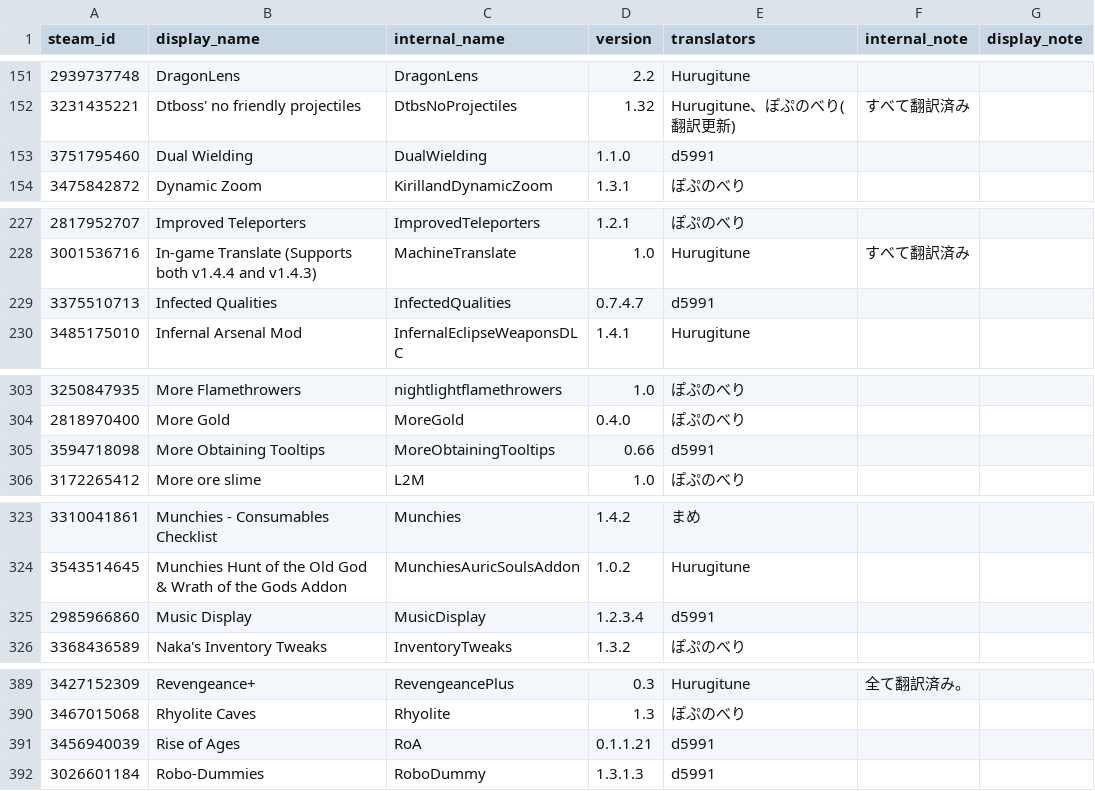
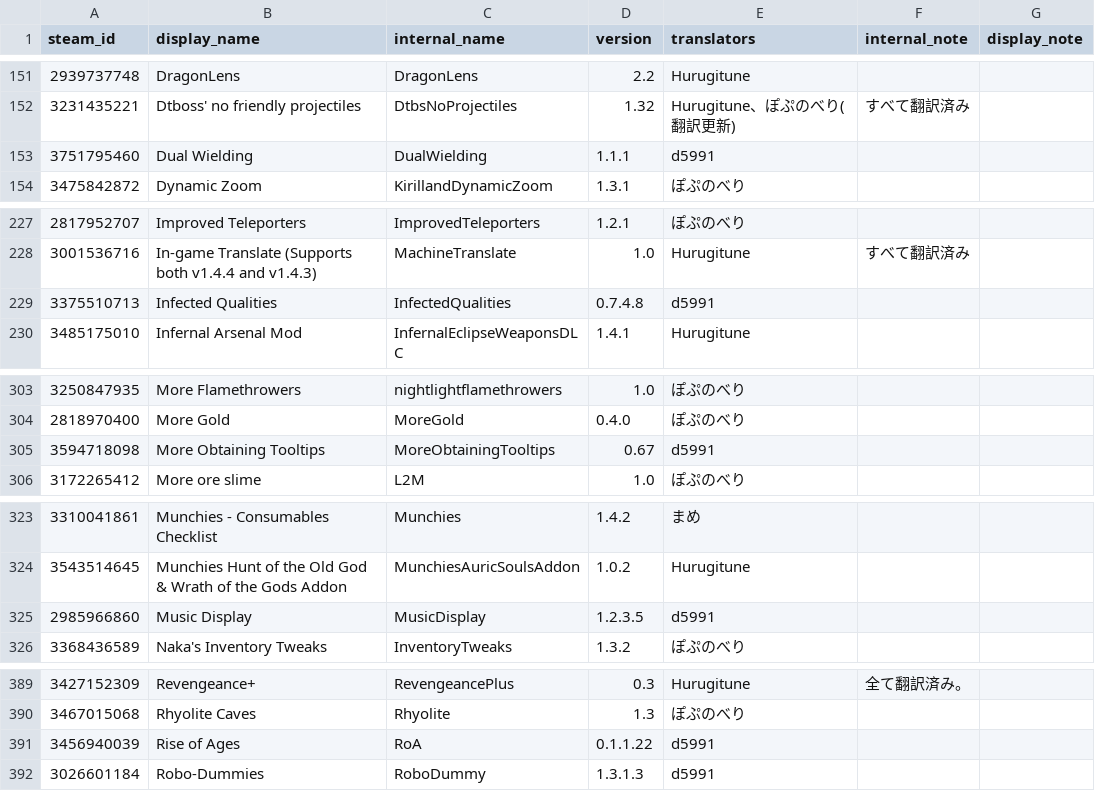
Before and after one commit to eva828/TMLHonyaku, a CSV file: TranslatedMods.csv, drawn as a sheet; only a part is shown, gaps mark what is left out; the diff covers the shown part only.

Commit message:
Update TranslatedMods.csv (#230)

```diff
--- a/TranslatedMods.csv
+++ b/TranslatedMods.csv
@@ -152,3 +152,3 @@ steam_id,display_name,internal_name,version,translators,internal_note,display_no
 3231435221,Dtboss' no friendly projectiles,DtbsNoProjectiles,1.32,Hurugitune、ぽぷのべり(翻訳更新),すべて翻訳済み,
-3751795460,Dual Wielding,DualWielding,1.1.0,d5991,,
+3751795460,Dual Wielding,DualWielding,1.1.1,d5991,,
 3475842872,Dynamic Zoom,KirillandDynamicZoom,1.3.1,ぽぷのべり,,
@@ -228,3 +228,3 @@ steam_id,display_name,internal_name,version,translators,internal_note,display_no
 3001536716,In-game Translate (Supports both v1.4.4 and v1.4.3),MachineTranslate,1.0,Hurugitune,すべて翻訳済み,
-3375510713,Infected Qualities,InfectedQualities,0.7.4.7,d5991,,
+3375510713,Infected Qualities,InfectedQualities,0.7.4.8,d5991,,
 3485175010,Infernal Arsenal Mod,InfernalEclipseWeaponsDLC,1.4.1,Hurugitune,,
@@ -304,3 +304,3 @@ steam_id,display_name,internal_name,version,translators,internal_note,display_no
 2818970400,More Gold,MoreGold,0.4.0,ぽぷのべり,,
-3594718098,More Obtaining Tooltips,MoreObtainingTooltips,0.66,d5991,,
+3594718098,More Obtaining Tooltips,MoreObtainingTooltips,0.67,d5991,,
 3172265412,More ore slime,L2M,1.0,ぽぷのべり,,
@@ -324,3 +324,3 @@ steam_id,display_name,internal_name,version,translators,internal_note,display_no
 3543514645,Munchies Hunt of the Old God & Wrath of the Gods Addon,MunchiesAuricSoulsAddon,1.0.2,Hurugitune,,
-2985966860,Music Display,MusicDisplay,1.2.3.4,d5991,,
+2985966860,Music Display,MusicDisplay,1.2.3.5,d5991,,
 3368436589,Naka's Inventory Tweaks,InventoryTweaks,1.3.2,ぽぷのべり,,
@@ -390,3 +390,3 @@ steam_id,display_name,internal_name,version,translators,internal_note,display_no
 3467015068,Rhyolite Caves,Rhyolite,1.3,ぽぷのべり,,
-3456940039,Rise of Ages,RoA,0.1.1.21,d5991,,
+3456940039,Rise of Ages,RoA,0.1.1.22,d5991,,
 3026601184,Robo-Dummies,RoboDummy,1.3.1.3,d5991,,
```
Also changed, not shown: 3 edited cells elsewhere in this file.
